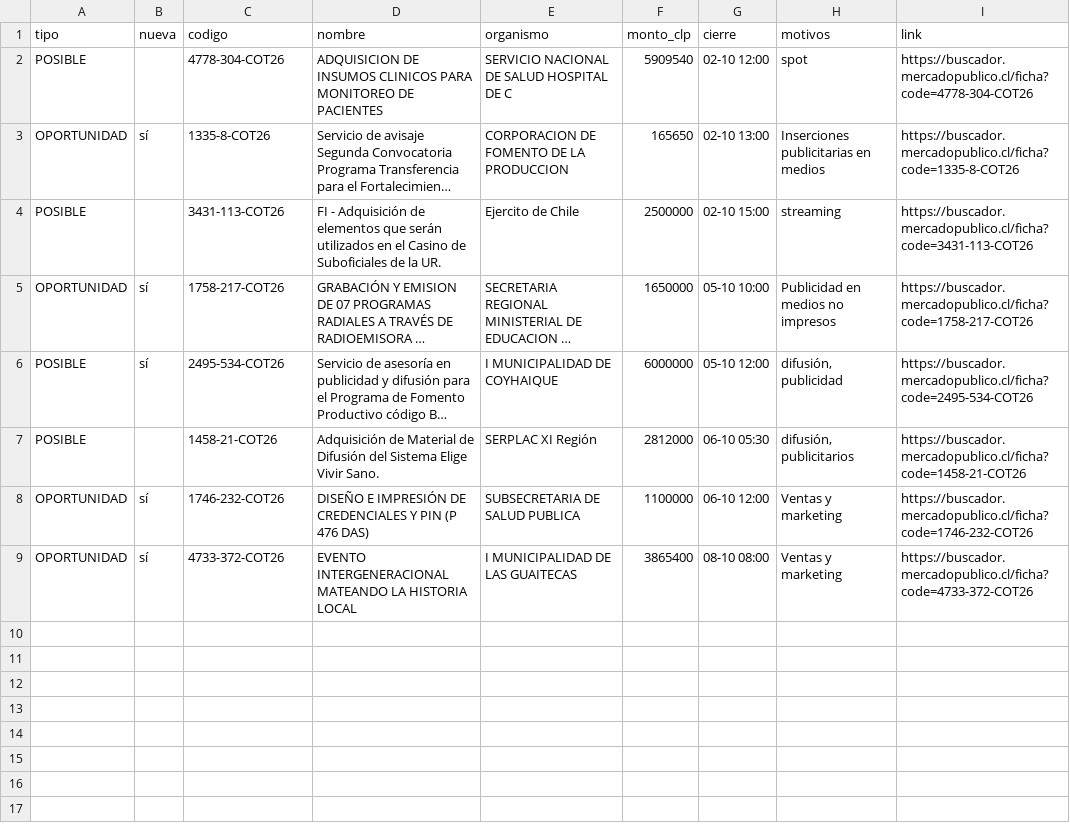
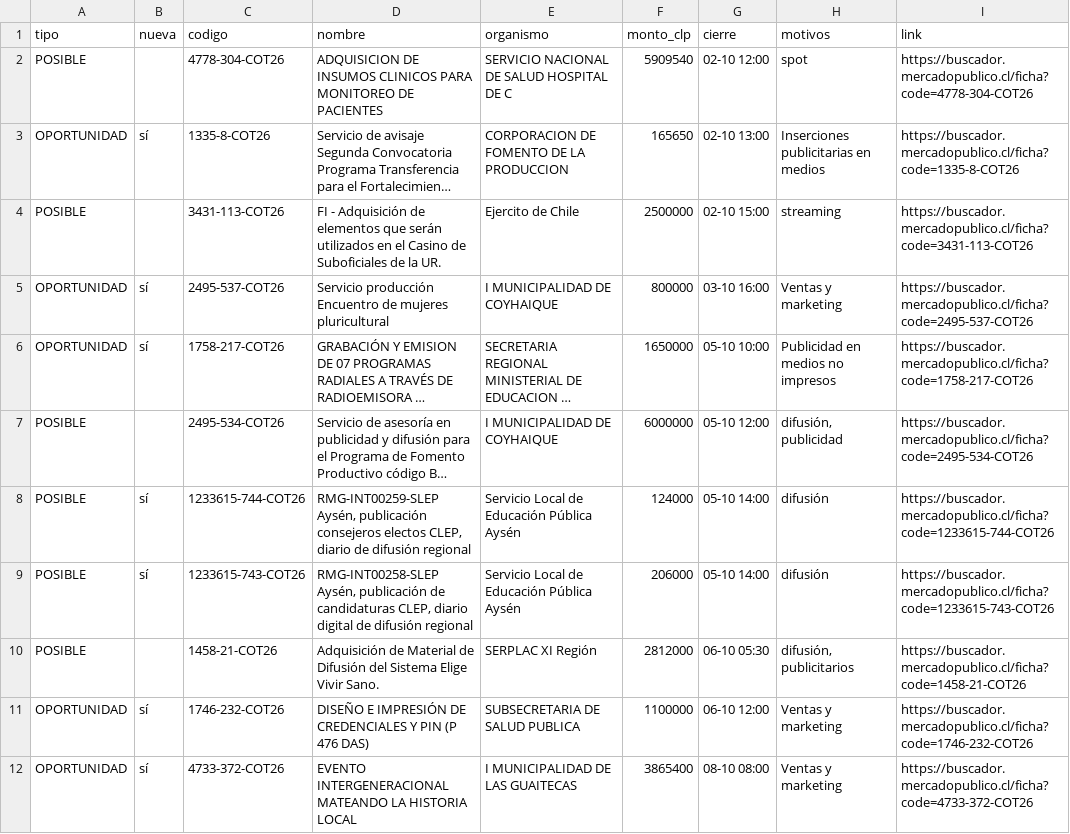
Before and after one commit to ricardoarevalo2/radar-aysen, a CSV file: docs/oportunidades.csv, drawn as a sheet; long unchanged cells end in …; addresses are those after the commit; the diff names each change by its address in the sheet, - before the commit and + after, or states it on an @@ line.

```diff
--- a/docs/oportunidades.csv
+++ b/docs/oportunidades.csv
+row 5: OPORTUNIDAD | sí | 2495-537-COT26 | Servicio producción Encuentro de mujeres pluricultural | I MUNICIPALIDAD DE COYHAIQUE | 800000 | 03-10 16:00 | Ventas y marketing | https://buscador.mercadopublico.cl/ficha?code=2495-537-COT26
-B7 (nueva): sí
+B7 (nueva): (empty)
+row 8: POSIBLE | sí | 1233615-744-COT26 | RMG-INT00259-SLEP Aysén, publicación consejeros electos CLEP, diario de difusión regional | Servicio Local de Educación Pública Aysén | 124000 | 05-10 14:00 | difusión | https://buscador.mercadopublico.cl/ficha?code=1233615-744-COT26
+row 9: POSIBLE | sí | 1233615-743-COT26 | RMG-INT00258-SLEP Aysén, publicación de candidaturas CLEP, diario digital de difusión regional | Servicio Local de Educación Pública Aysén | 206000 | 05-10 14:00 | difusión | https://buscador.mercadopublico.cl/ficha?code=1233615-743-COT26
```
Also changed, not shown: docs/z-f3312e8e/oportunidades.csv, 6 other files.
